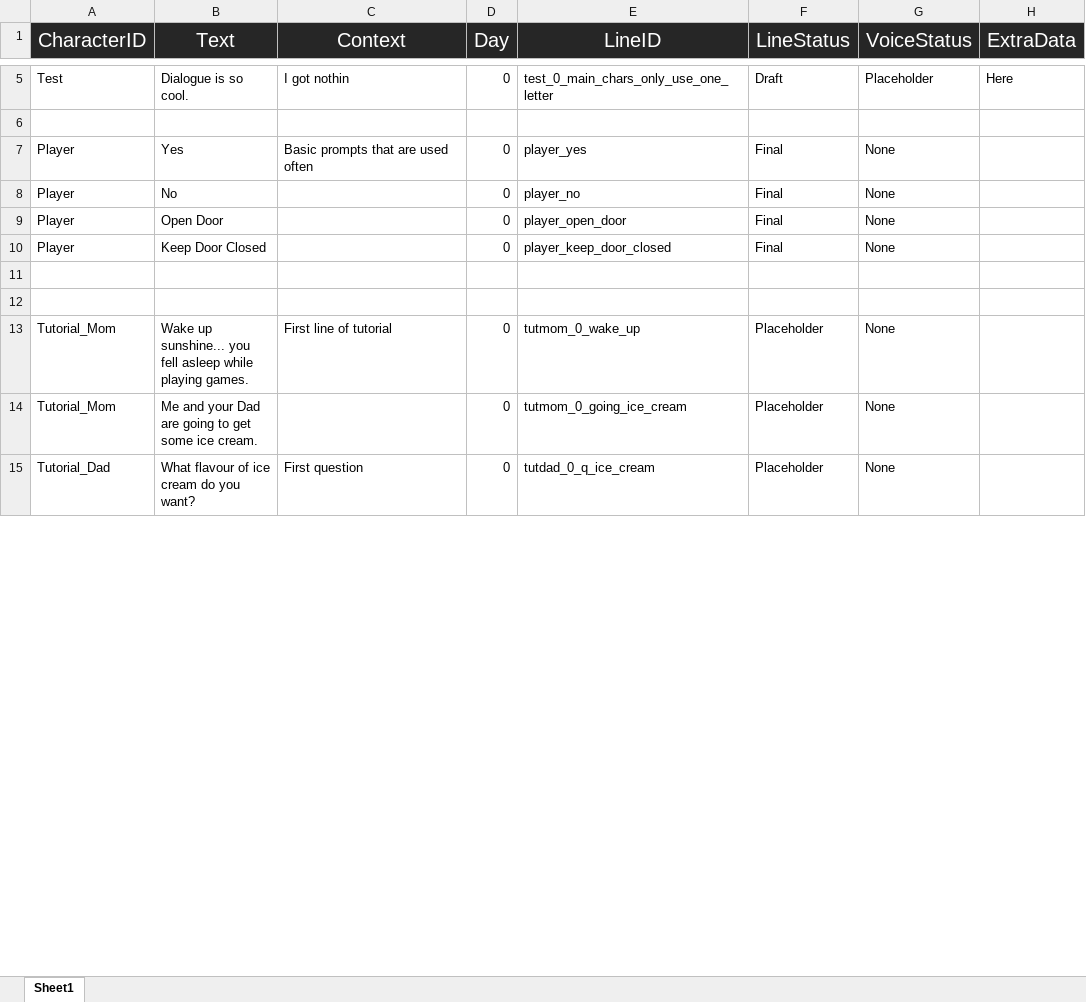
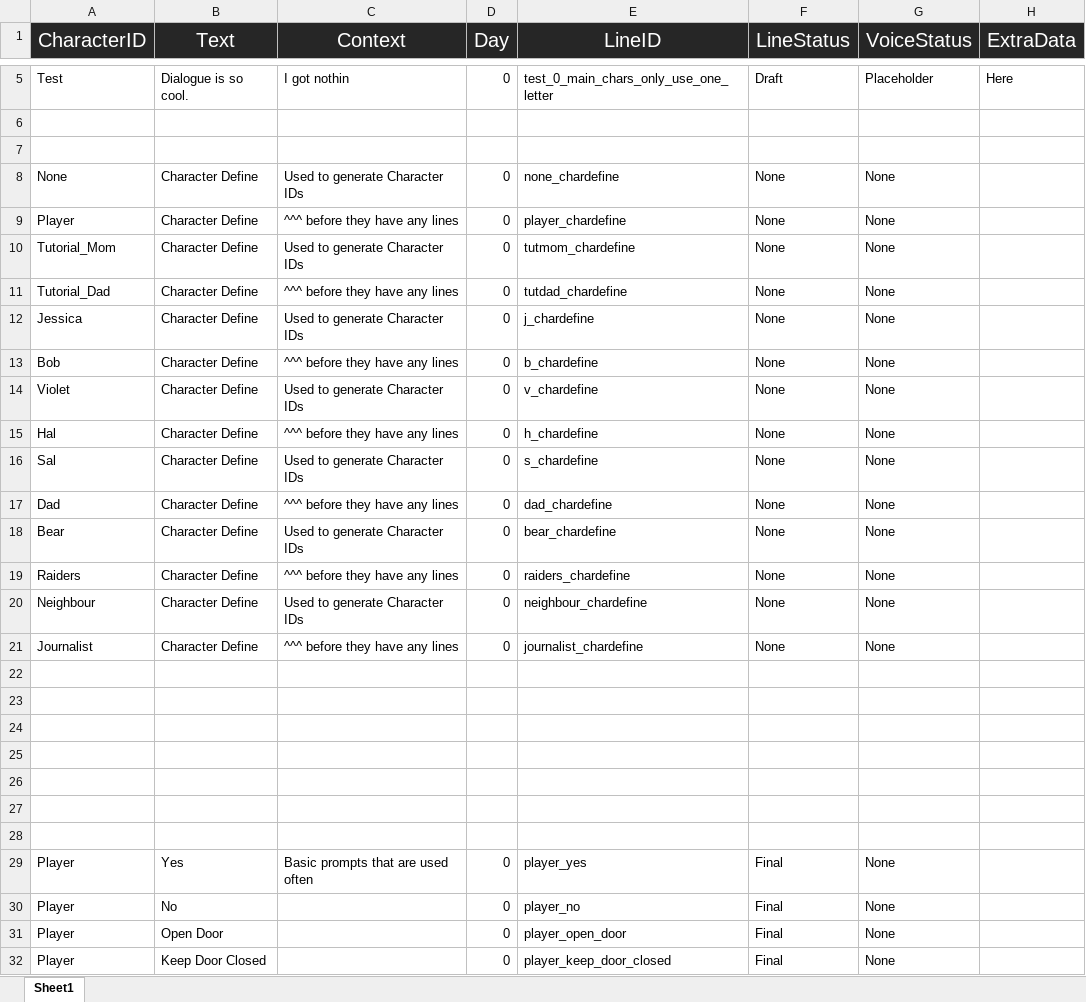
Before and after one commit to Tobogganeer/BeyondTheDoor, an Excel workbook: Lines.xlsx, sheet Sheet1, drawn as a sheet; only a part is shown, gaps mark what is left out; the shorter side is filled out with more unchanged rows; values as stored, in another font and other column widths than the file's, no borders; conditional formats not drawn; the diff covers the shown part only; the diff names each change by its address in the sheet, - before the commit and + after, or states it on an @@ line.

Commit message:
Added lines to auto-generate character IDs

```diff
--- a/Lines.xlsx (sheet Sheet1)
+++ b/Lines.xlsx (sheet Sheet1)
+row 7: (empty)
+row 8: None | Character Define | Used to generate Character IDs | 0 | none_chardefine | None | None
+row 9: Player | Character Define | ^^^ before they have any lines | 0 | player_chardefine | None | None
+row 10: Tutorial_Mom | Character Define | Used to generate Character IDs | 0 | tutmom_chardefine | None | None
+row 11: Tutorial_Dad | Character Define | ^^^ before they have any lines | 0 | tutdad_chardefine | None | None
+row 12: Jessica | Character Define | Used to generate Character IDs | 0 | j_chardefine | None | None
+row 13: Bob | Character Define | ^^^ before they have any lines | 0 | b_chardefine | None | None
+row 14: Violet | Character Define | Used to generate Character IDs | 0 | v_chardefine | None | None
+row 15: Hal | Character Define | ^^^ before they have any lines | 0 | h_chardefine | None | None
+row 16: Sal | Character Define | Used to generate Character IDs | 0 | s_chardefine | None | None
+row 17: Dad | Character Define | ^^^ before they have any lines | 0 | dad_chardefine | None | None
+row 18: Bear | Character Define | Used to generate Character IDs | 0 | bear_chardefine | None | None
+row 19: Raiders | Character Define | ^^^ before they have any lines | 0 | raiders_chardefine | None | None
+row 20: Neighbour | Character Define | Used to generate Character IDs | 0 | neighbour_chardefine | None | None
+row 21: Journalist | Character Define | ^^^ before they have any lines | 0 | journalist_chardefine | None | None
+row 22: (empty)
+row 23: (empty)
+row 24: (empty)
+row 25: (empty)
+row 26: (empty)
+row 27: (empty)
+row 28: (empty)
```
Also changed, not shown: 3 edited cells elsewhere in this sheet, 6 other files.
